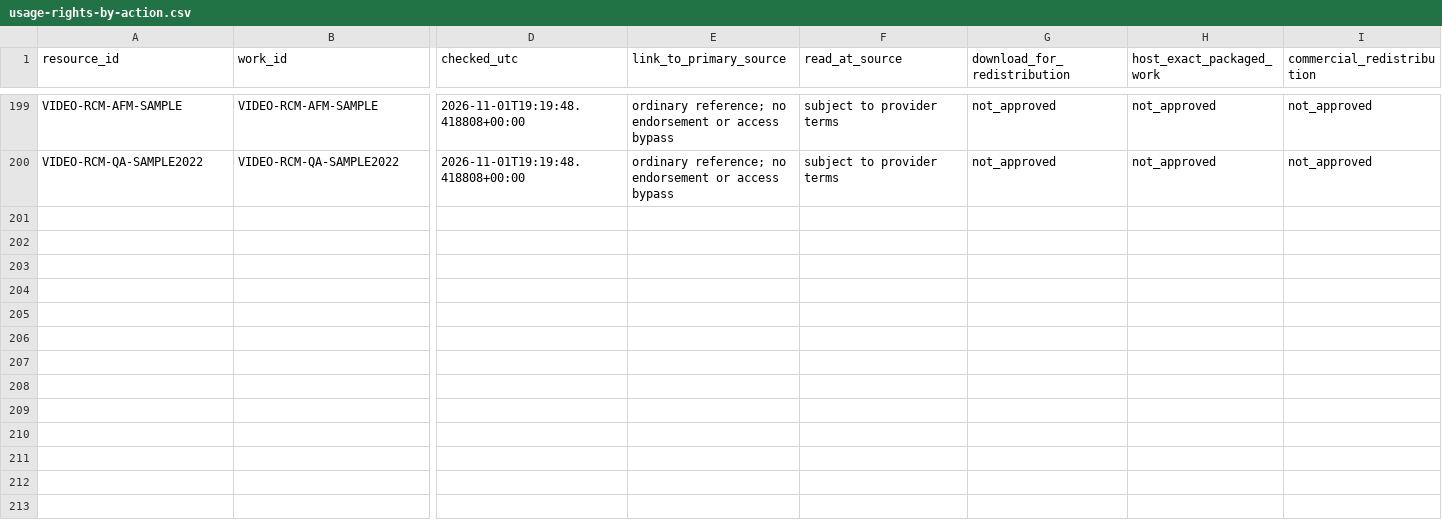
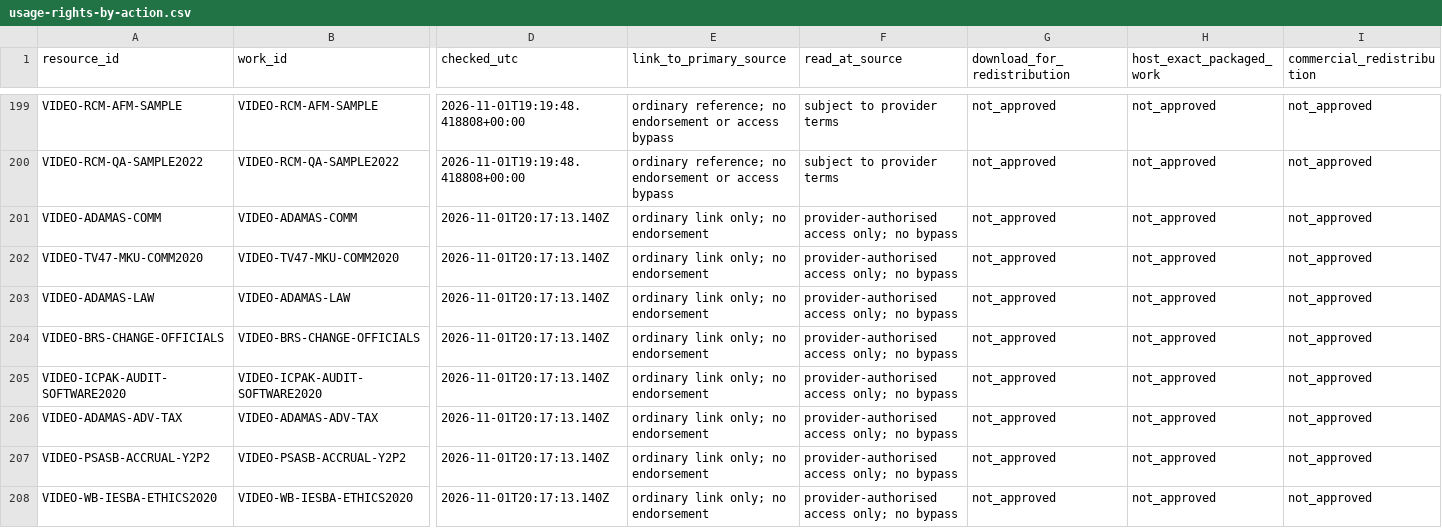
Before and after one commit to StudyMate-N/Certiprep, a CSV file: research-library/kenya-cpa/session-2026-11-01/rights/usage-rights-by-action.csv, drawn as a sheet; only a part is shown, gaps mark what is left out; rows hold the shown columns only; the diff names each change by its address in the sheet, - before the commit and + after, or states it on an @@ line.

Commit message:
Append CPA video access decisions and per-action rights rows

```diff
--- a/research-library/kenya-cpa/session-2026-11-01/rights/usage-rights-by-action.csv
+++ b/research-library/kenya-cpa/session-2026-11-01/rights/usage-rights-by-action.csv
+row 201: VIDEO-ADAMAS-COMM | VIDEO-ADAMAS-COMM | 2026-11-01T20:17:13.140Z | ordinary link only; no endorsement | provider-authorised access only; no bypass | not_approved | not_approved | not_approved
+row 202: VIDEO-TV47-MKU-COMM2020 | VIDEO-TV47-MKU-COMM2020 | 2026-11-01T20:17:13.140Z | ordinary link only; no endorsement | provider-authorised access only; no bypass | not_approved | not_approved | not_approved
+row 203: VIDEO-ADAMAS-LAW | VIDEO-ADAMAS-LAW | 2026-11-01T20:17:13.140Z | ordinary link only; no endorsement | provider-authorised access only; no bypass | not_approved | not_approved | not_approved
+row 204: VIDEO-BRS-CHANGE-OFFICIALS | VIDEO-BRS-CHANGE-OFFICIALS | 2026-11-01T20:17:13.140Z | ordinary link only; no endorsement | provider-authorised access only; no bypass | not_approved | not_approved | not_approved
+row 205: VIDEO-ICPAK-AUDIT-SOFTWARE2020 | VIDEO-ICPAK-AUDIT-SOFTWARE2020 | 2026-11-01T20:17:13.140Z | ordinary link only; no endorsement | provider-authorised access only; no bypass | not_approved | not_approved | not_approved
+row 206: VIDEO-ADAMAS-ADV-TAX | VIDEO-ADAMAS-ADV-TAX | 2026-11-01T20:17:13.140Z | ordinary link only; no endorsement | provider-authorised access only; no bypass | not_approved | not_approved | not_approved
+row 207: VIDEO-PSASB-ACCRUAL-Y2P2 | VIDEO-PSASB-ACCRUAL-Y2P2 | 2026-11-01T20:17:13.140Z | ordinary link only; no endorsement | provider-authorised access only; no bypass | not_approved | not_approved | not_approved
+row 208: VIDEO-WB-IESBA-ETHICS2020 | VIDEO-WB-IESBA-ETHICS2020 | 2026-11-01T20:17:13.140Z | ordinary link only; no endorsement | provider-authorised access only; no bypass | not_approved | not_approved | not_approved
```
